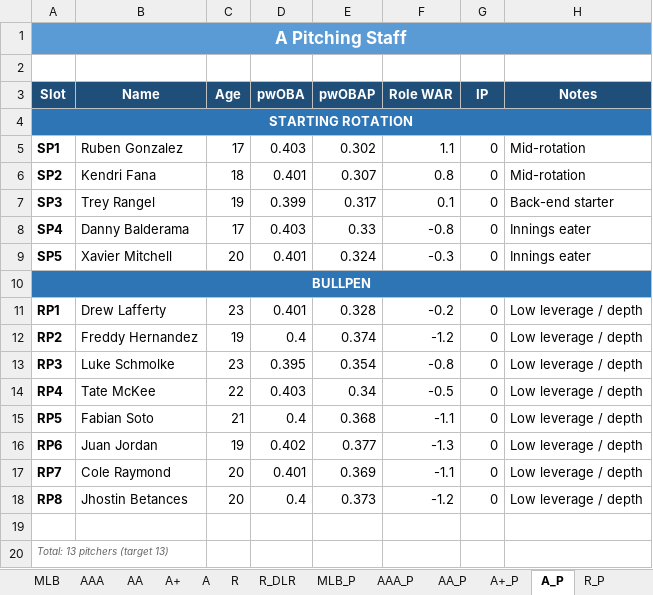
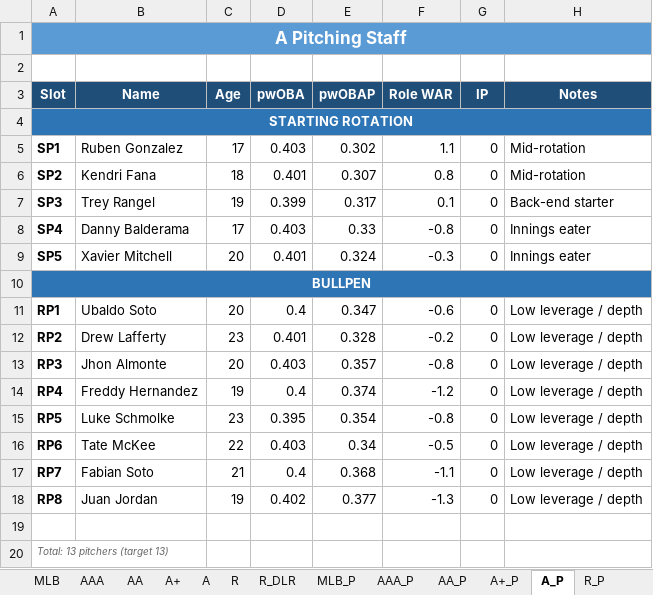
Before and after one commit to stames999/ootp_app, an Excel workbook: outputs/LAA_roster_system.xlsx, sheet A_P, drawn as a sheet; values as stored, in another font and other column widths than the file's, no borders; the diff names each change by its address in the sheet, - before the commit and + after, or states it on an @@ line.

```diff
--- a/outputs/LAA_roster_system.xlsx (sheet A_P)
+++ b/outputs/LAA_roster_system.xlsx (sheet A_P)
-B11 (Name): Drew Lafferty
+B11 (Name): Ubaldo Soto
-C11 (Age): 23
+C11 (Age): 20
-D11 (pwOBA): 0.401
+D11 (pwOBA): 0.4
-E11 (pwOBAP): 0.328
+E11 (pwOBAP): 0.347
-F11 (Role WAR): -0.2
+F11 (Role WAR): -0.6
-B12 (Name): Freddy Hernandez
+B12 (Name): Drew Lafferty
-C12 (Age): 19
+C12 (Age): 23
-D12 (pwOBA): 0.4
+D12 (pwOBA): 0.401
-E12 (pwOBAP): 0.374
+E12 (pwOBAP): 0.328
-F12 (Role WAR): -1.2
+F12 (Role WAR): -0.2
-B13 (Name): Luke Schmolke
+B13 (Name): Jhon Almonte
-C13 (Age): 23
+C13 (Age): 20
-D13 (pwOBA): 0.395
+D13 (pwOBA): 0.403
-E13 (pwOBAP): 0.354
+E13 (pwOBAP): 0.357
-B14 (Name): Tate McKee
+B14 (Name): Freddy Hernandez
-C14 (Age): 22
+C14 (Age): 19
-D14 (pwOBA): 0.403
+D14 (pwOBA): 0.4
-E14 (pwOBAP): 0.34
+E14 (pwOBAP): 0.374
-F14 (Role WAR): -0.5
+F14 (Role WAR): -1.2
-B15 (Name): Fabian Soto
+B15 (Name): Luke Schmolke
-C15 (Age): 21
+C15 (Age): 23
-D15 (pwOBA): 0.4
+D15 (pwOBA): 0.395
-E15 (pwOBAP): 0.368
+E15 (pwOBAP): 0.354
-F15 (Role WAR): -1.1
+F15 (Role WAR): -0.8
-B16 (Name): Juan Jordan
+B16 (Name): Tate McKee
-C16 (Age): 19
+C16 (Age): 22
-D16 (pwOBA): 0.402
+D16 (pwOBA): 0.403
-E16 (pwOBAP): 0.377
+E16 (pwOBAP): 0.34
-F16 (Role WAR): -1.3
+F16 (Role WAR): -0.5
-B17 (Name): Cole Raymond
+B17 (Name): Fabian Soto
-C17 (Age): 20
+C17 (Age): 21
-D17 (pwOBA): 0.401
+D17 (pwOBA): 0.4
-E17 (pwOBAP): 0.369
+E17 (pwOBAP): 0.368
-B18 (Name): Jhostin Betances
+B18 (Name): Juan Jordan
-C18 (Age): 20
+C18 (Age): 19
-D18 (pwOBA): 0.4
+D18 (pwOBA): 0.402
-E18 (pwOBAP): 0.373
+E18 (pwOBAP): 0.377
-F18 (Role WAR): -1.2
+F18 (Role WAR): -1.3
```
Also changed, not shown: sheet Release_Pool_P, sheet R_DLR_P, sheet R_P, sheet AAA_P, sheet AA_P, sheet MLB_P, 1 more sheet, 6 other files.
